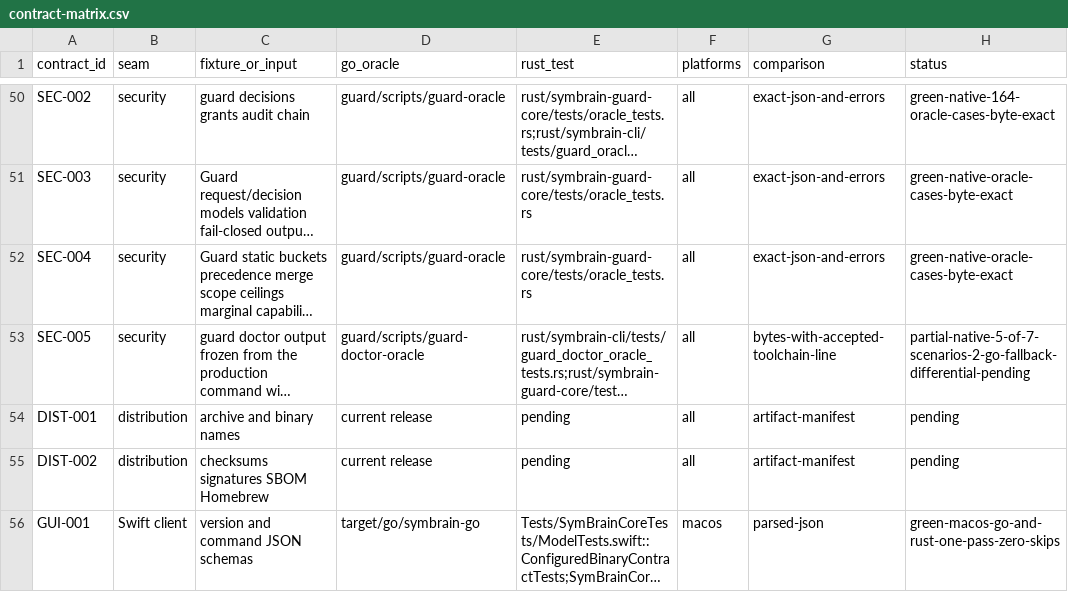
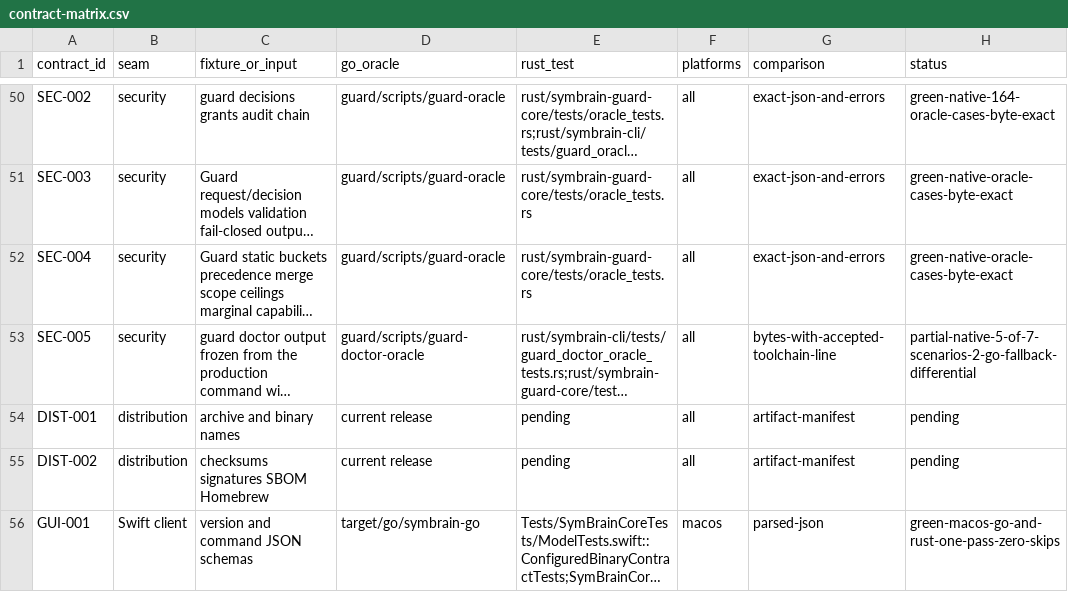
Before and after one commit to danieljustus/symaira-brain, a CSV file: migration/contract-matrix.csv, drawn as a sheet; only a part is shown, gaps mark what is left out; long unchanged cells end in …; the diff names each change by its address in the sheet, - before the commit and + after, or states it on an @@ line.

Commit message:
docs: finalize migration evidence checkpoint

```diff
--- a/migration/contract-matrix.csv
+++ b/migration/contract-matrix.csv
-H53 (status): partial-native-5-of-7-scenarios-2-go-fallback-differential-pending
+H53 (status): partial-native-5-of-7-scenarios-2-go-fallback-differential
```
Also changed, not shown: 1 other file.
